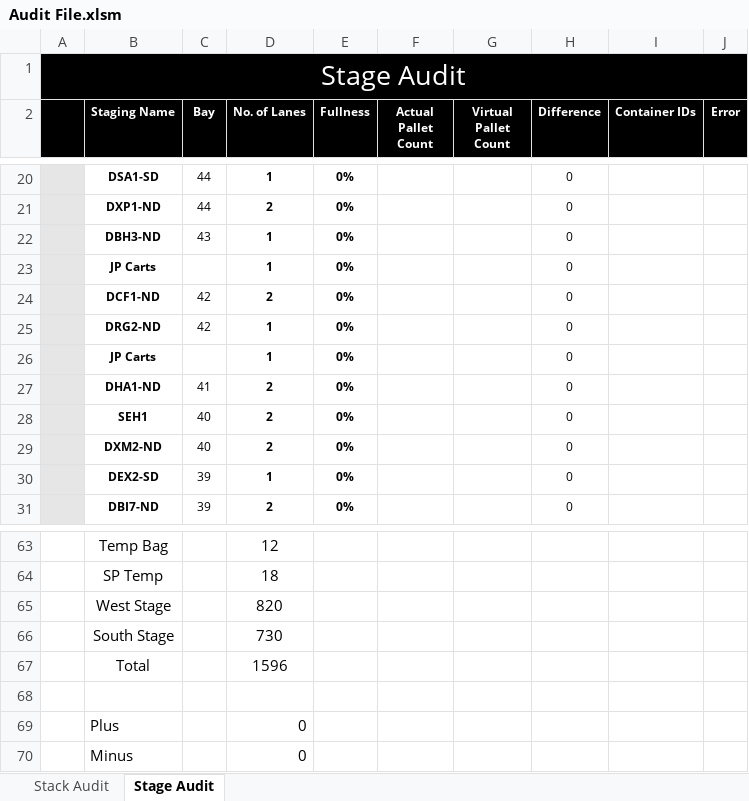
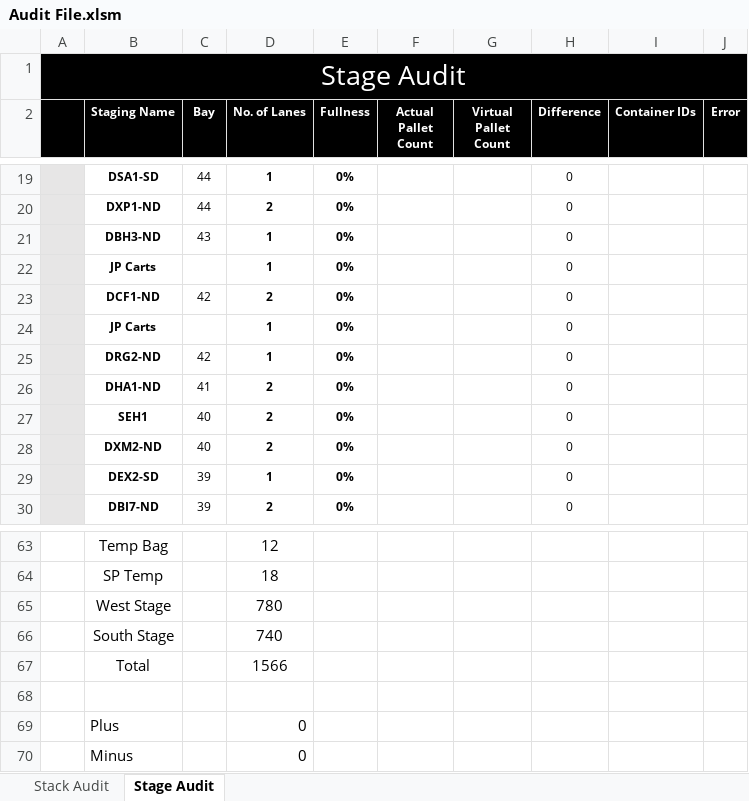
Before and after one commit to gstar2013/Amazon-Links, an Excel workbook: Tools/Audit File.xlsm, sheet Stage Audit, drawn as a sheet; only a part is shown, gaps mark what is left out; values as stored, in another font and other column widths than the file's, no borders; charts and pictures and conditional formats not drawn; the diff covers the shown part only; the diff names each change by its address in the sheet, - before the commit and + after, or states it on an @@ line.

Commit message:
Updated Audit file

```diff
--- a/Tools/Audit File.xlsm (sheet Stage Audit)
+++ b/Tools/Audit File.xlsm (sheet Stage Audit)
@@ row 26 moved to row 24: JP Carts @@
-D65 (No. of Lanes): 820
+D65 (No. of Lanes): 780
-D66 (No. of Lanes): 730
+D66 (No. of Lanes): 740
-D67 (No. of Lanes): 1596
+D67 (No. of Lanes): 1566
```
Also changed, not shown: 1 added row, 1 removed row, 1 moved row and 6 edited cells elsewhere in this sheet, formulas that keep their value.
